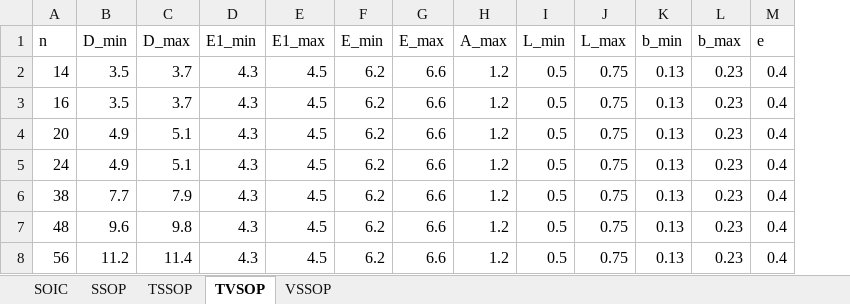
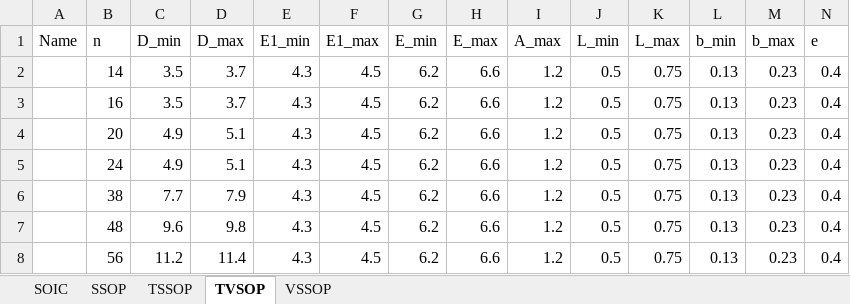
Before and after one commit to operativeF/kicad-footprint-generator, an Excel workbook: KicadModTree/GullWingParams.xlsx, sheet TVSOP, drawn as a sheet; values as stored, in another font and other column widths than the file's, no borders; table styles not drawn; the diff names each change by its address in the sheet, - before the commit and + after, or states it on an @@ line.

```diff
--- a/KicadModTree/GullWingParams.xlsx (sheet TVSOP)
+++ b/KicadModTree/GullWingParams.xlsx (sheet TVSOP)
+column A (Name), empty
```
Also changed, not shown: sheet SSOP, sheet VSSOP, sheet SOIC, KicadModTree/JointParams.xlsx, 9 other files.
